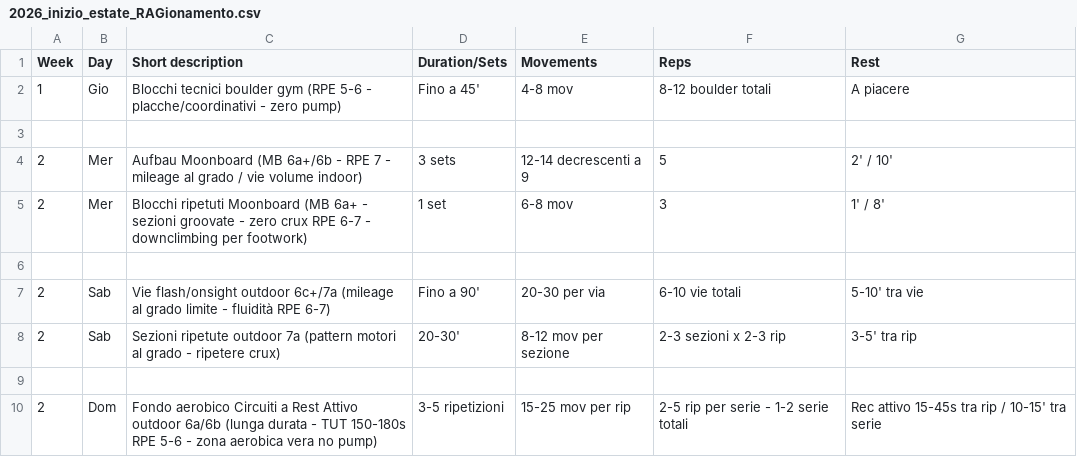
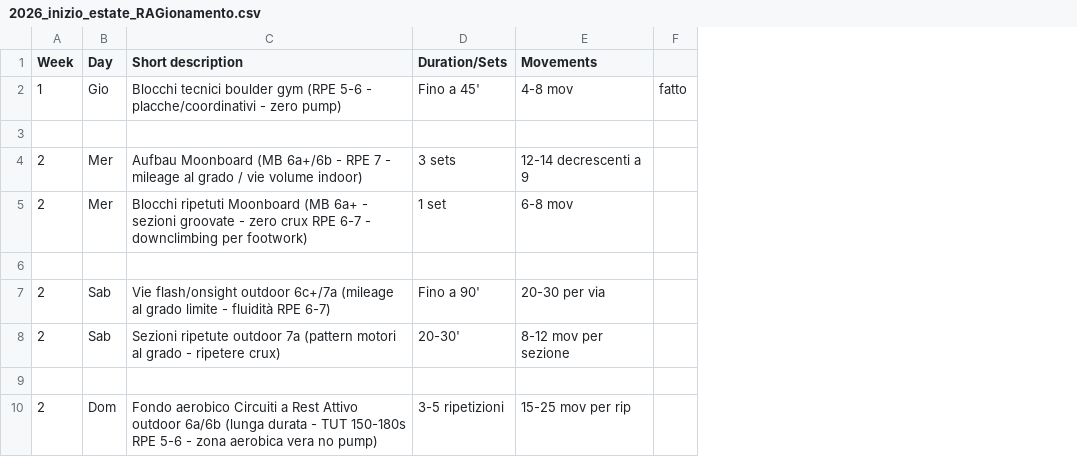
Before and after one commit to billyLumberjack/climbing_training, a CSV file: climbing/current/2026_inizio_estate_RAGionamento.csv, drawn as a sheet; only a part is shown; removed rows and columns are numbered as before the commit, all else as after; the diff names each change by its address in the sheet, - before the commit and + after, or states it on an @@ line.

Commit message:
Sync session logs from Google Sheets
Co-Authored-By: Climbing Training Sync <sync@training.local>

```diff
--- a/climbing/current/2026_inizio_estate_RAGionamento.csv
+++ b/climbing/current/2026_inizio_estate_RAGionamento.csv
-column F (Reps), rows 2-10: 8-12 boulder totali |  | 5 | 3 |  | 6-10 vie totali | 2-3 sezioni x 2-3 rip |  | 2-5 rip per serie - 1-2 serie totali
-column G (Rest), rows 2-10: A piacere |  | 2' / 10' | 1' / 8' |  | 5-10' tra vie | 3-5' tra rip |  | Rec attivo 15-45s tra rip / 10-15' tra serie
+column F, row 2: fatto
```
Also changed, not shown: hangboard/current/2026_inizio_estate_RAGionamento.csv.
